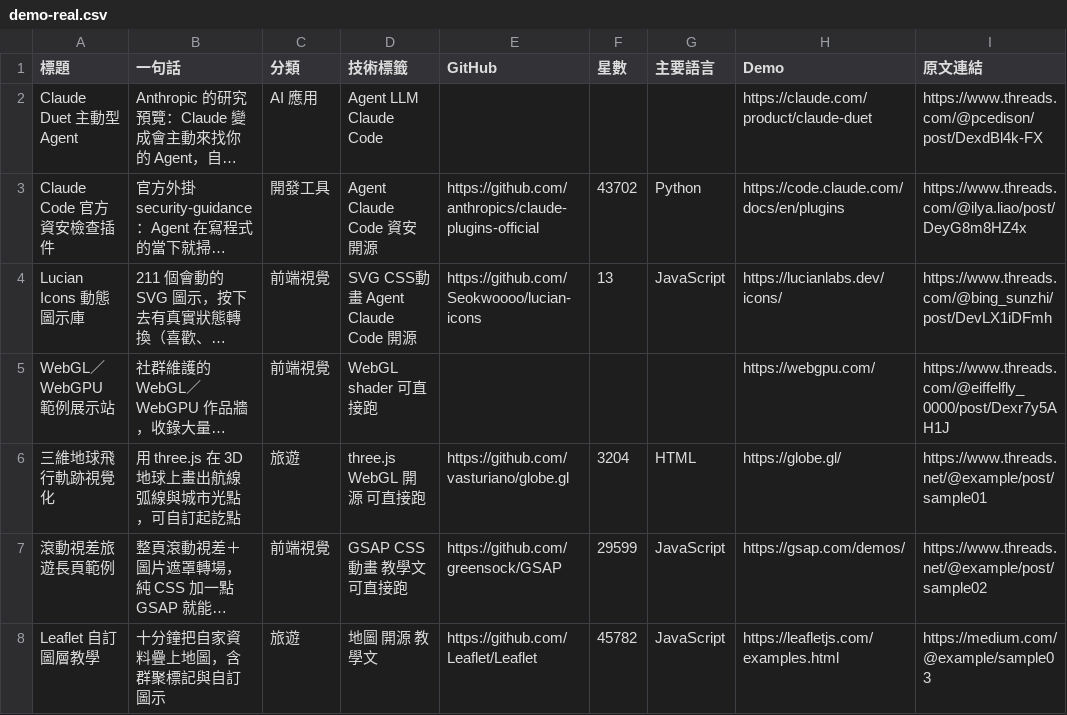
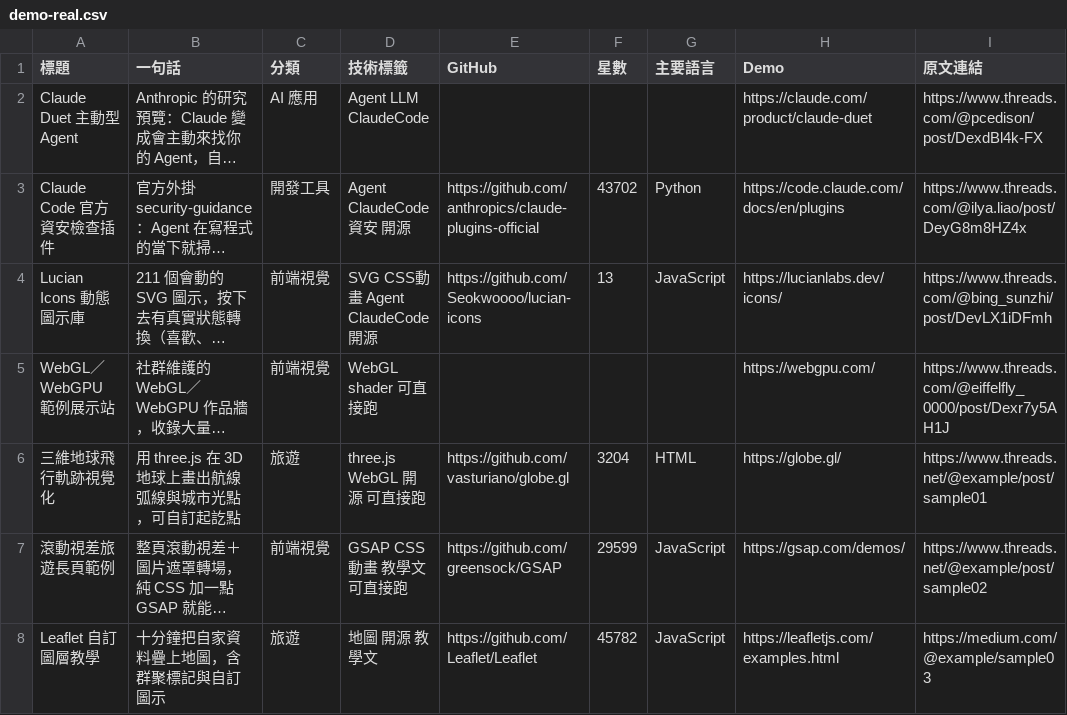
Before and after one commit to lolotw-sudo/link2lab, a CSV file: demo-real.csv, drawn as a sheet; only a part is shown; long unchanged cells end in …; the diff names each change by its address in the sheet, - before the commit and + after, or states it on an @@ line.

```diff
--- a/demo-real.csv
+++ b/demo-real.csv
-D2 (技術標籤): Agent LLM Claude Code
+D2 (技術標籤): Agent LLM ClaudeCode
-D3 (技術標籤): Agent Claude Code 資安 開源
+D3 (技術標籤): Agent ClaudeCode 資安 開源
-D4 (技術標籤): SVG CSS動畫 Agent Claude Code 開源
+D4 (技術標籤): SVG CSS動畫 Agent ClaudeCode 開源
```
Also changed, not shown: 1 other file.
